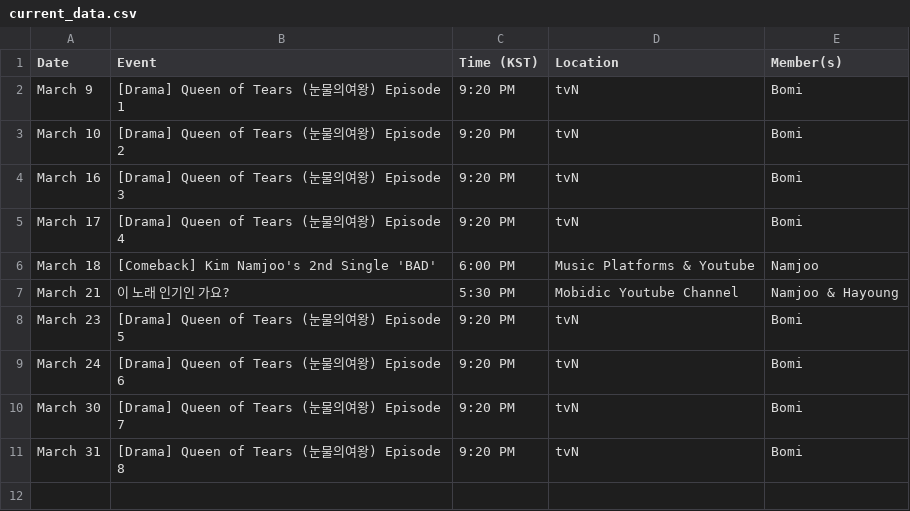
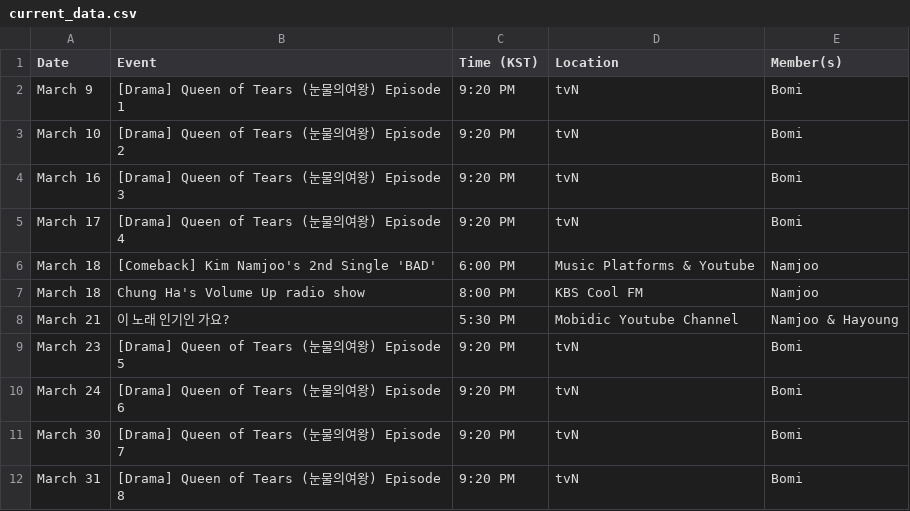
Before and after one commit to lazypandasite/mkdocs-lazypandasite, a CSV file: docs/apink_schedule/current_data.csv, drawn as a sheet.

Commit message:
+ new Namjoo radio schedule

```diff
--- a/docs/apink_schedule/current_data.csv
+++ b/docs/apink_schedule/current_data.csv
@@ -6,2 +6,3 @@ March 17,[Drama] Queen of Tears (눈물의여왕) Episode 4,9:20 PM,tvN,Bomi
 March 18,[Comeback] Kim Namjoo's 2nd Single 'BAD',6:00 PM,Music Platforms & Youtube,Namjoo
+March 18,Chung Ha's Volume Up radio show,8:00 PM,KBS Cool FM,Namjoo
 March 21,이 노래 인기인 가요?,5:30 PM,Mobidic Youtube Channel,"Namjoo & Hayoung"
```
Also changed, not shown: 2 other files.
